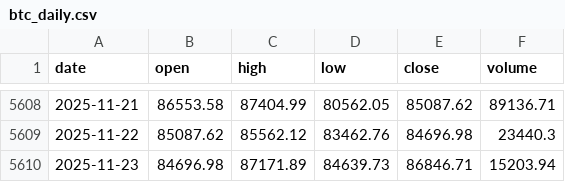
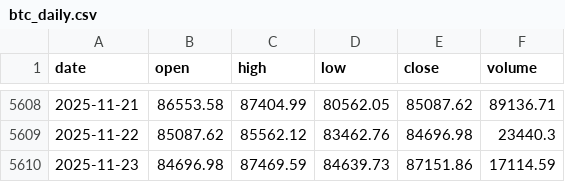
Before and after one commit to trendyiptv-a11y/Coeziv, a CSV file: data/btc_daily.csv, drawn as a sheet; only a part is shown, gaps mark what is left out.

```diff
--- a/data/btc_daily.csv
+++ b/data/btc_daily.csv
@@ -5609,2 +5609,2 @@ date,open,high,low,close,volume
 2025-11-22,85087.62,85562.12,83462.76,84696.98,23440.3
-2025-11-23,84696.98,87171.89,84639.73,86846.71,15203.94
+2025-11-23,84696.98,87469.59,84639.73,87151.86,17114.59
```
